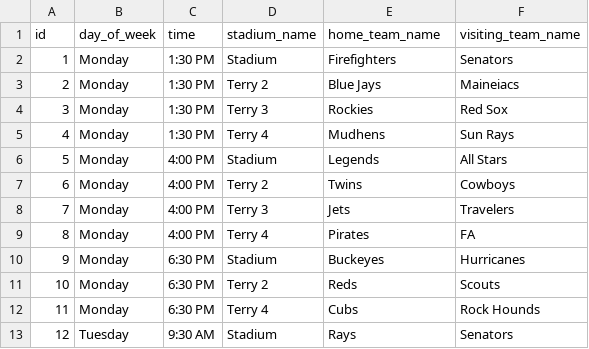
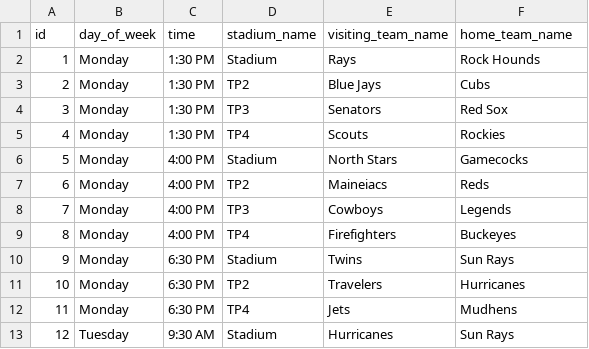
Before and after one commit to wagnificent/WBC-Dashboard, a CSV file: data-Schedule.csv, drawn as a sheet; only a part is shown; the diff covers the shown part only.

```diff
--- a/data-Schedule.csv
+++ b/data-Schedule.csv
@@ -1,13 +1,13 @@
-id,day_of_week,time,stadium_name,home_team_name,visiting_team_name
-1,Monday,1:30 PM,Stadium,Firefighters,Senators
-2,Monday,1:30 PM,Terry 2,Blue Jays,Maineiacs
-3,Monday,1:30 PM,Terry 3,Rockies,Red Sox
-4,Monday,1:30 PM,Terry 4,Mudhens,Sun Rays
-5,Monday,4:00 PM,Stadium,Legends,All Stars
-6,Monday,4:00 PM,Terry 2,Twins,Cowboys
-7,Monday,4:00 PM,Terry 3,Jets,Travelers
-8,Monday,4:00 PM,Terry 4,Pirates,FA
-9,Monday,6:30 PM,Stadium,Buckeyes,Hurricanes
-10,Monday,6:30 PM,Terry 2,Reds,Scouts
-11,Monday,6:30 PM,Terry 4,Cubs,Rock Hounds
-12,Tuesday,9:30 AM,Stadium,Rays,Senators
+id,day_of_week,time,stadium_name,visiting_team_name,home_team_name
+1,Monday,1:30 PM,Stadium,Rays,Rock Hounds
+2,Monday,1:30 PM,TP2,Blue Jays,Cubs
+3,Monday,1:30 PM,TP3,Senators,Red Sox
+4,Monday,1:30 PM,TP4,Scouts,Rockies
+5,Monday,4:00 PM,Stadium,North Stars,Gamecocks
+6,Monday,4:00 PM,TP2,Maineiacs,Reds
+7,Monday,4:00 PM,TP3,Cowboys,Legends
+8,Monday,4:00 PM,TP4,Firefighters,Buckeyes
+9,Monday,6:30 PM,Stadium,Twins,Sun Rays
+10,Monday,6:30 PM,TP2,Travelers,Hurricanes
+11,Monday,6:30 PM,TP4,Jets,Mudhens
+12,Tuesday,9:30 AM,Stadium,Hurricanes,Sun Rays
```
Also changed, not shown: 150 edited cells elsewhere in this file, data-Roster.csv, 2 other files.
